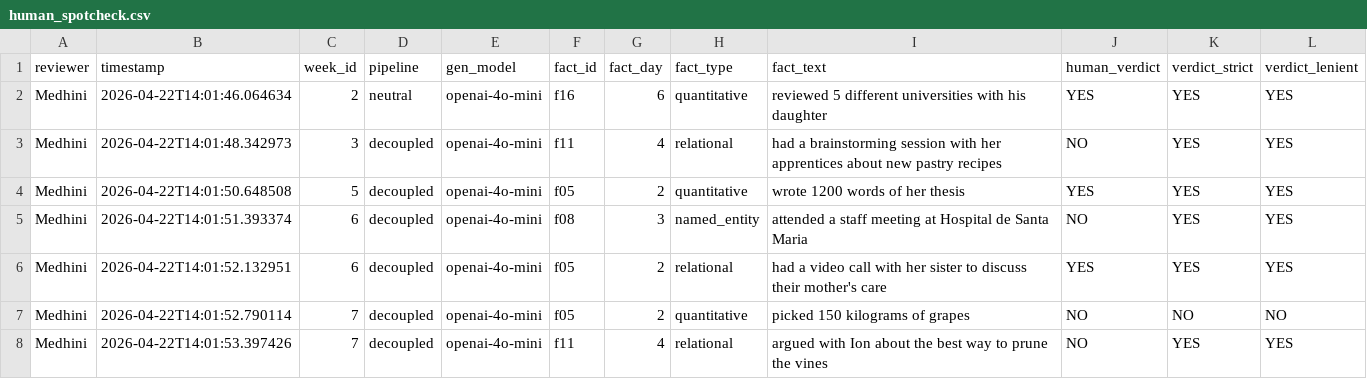
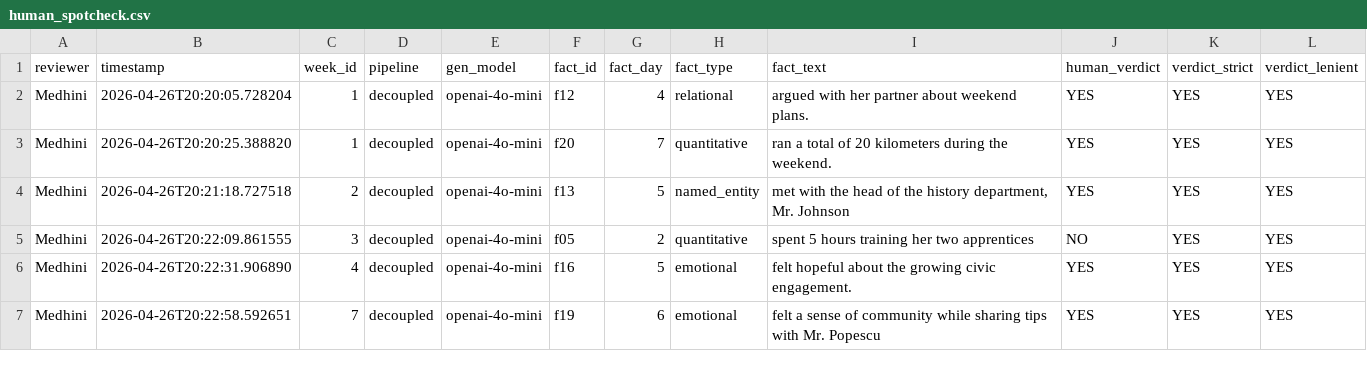
Before and after one commit to medhinioakovgu/star-diary, a CSV file: research/data/judgments/human_spotcheck.csv, drawn as a sheet; only a part is shown; the diff covers the shown part only.

Commit message:
Updated spotcheck

```diff
--- a/research/data/judgments/human_spotcheck.csv
+++ b/research/data/judgments/human_spotcheck.csv
@@ -1,8 +1,7 @@
 reviewer,timestamp,week_id,pipeline,gen_model,fact_id,fact_day,fact_type,fact_text,human_verdict,verdict_strict,verdict_lenient
-Medhini,2026-04-22T14:01:46.064634,2,neutral,openai-4o-mini,f16,6,quantitative,reviewed 5 different universities with his daughter,YES,YES,YES
-Medhini,2026-04-22T14:01:48.342973,3,decoupled,openai-4o-mini,f11,4,relational,had a brainstorming session with her apprentices about new pastry recipes,NO,YES,YES
-Medhini,2026-04-22T14:01:50.648508,5,decoupled,openai-4o-mini,f05,2,quantitative,wrote 1200 words of her thesis,YES,YES,YES
-Medhini,2026-04-22T14:01:51.393374,6,decoupled,openai-4o-mini,f08,3,named_entity,attended a staff meeting at Hospital de Santa Maria,NO,YES,YES
-Medhini,2026-04-22T14:01:52.132951,6,decoupled,openai-4o-mini,f05,2,relational,had a video call with her sister to discuss their mother's care,YES,YES,YES
-Medhini,2026-04-22T14:01:52.790114,7,decoupled,openai-4o-mini,f05,2,quantitative,picked 150 kilograms of grapes,NO,NO,NO
-Medhini,2026-04-22T14:01:53.397426,7,decoupled,openai-4o-mini,f11,4,relational,argued with Ion about the best way to prune the vines,NO,YES,YES
+Medhini,2026-04-26T20:20:05.728204,1,decoupled,openai-4o-mini,f12,4,relational,argued with her partner about weekend plans.,YES,YES,YES
+Medhini,2026-04-26T20:20:25.388820,1,decoupled,openai-4o-mini,f20,7,quantitative,ran a total of 20 kilometers during the weekend.,YES,YES,YES
+Medhini,2026-04-26T20:21:18.727518,2,decoupled,openai-4o-mini,f13,5,named_entity,"met with the head of the history department, Mr. Johnson",YES,YES,YES
+Medhini,2026-04-26T20:22:09.861555,3,decoupled,openai-4o-mini,f05,2,quantitative,spent 5 hours training her two apprentices,NO,YES,YES
+Medhini,2026-04-26T20:22:31.906890,4,decoupled,openai-4o-mini,f16,5,emotional,felt hopeful about the growing civic engagement.,YES,YES,YES
+Medhini,2026-04-26T20:22:58.592651,7,decoupled,openai-4o-mini,f19,6,emotional,felt a sense of community while sharing tips with Mr. Popescu,YES,YES,YES
```
Also changed, not shown: 3 added rows, 2 removed rows and 42 edited cells elsewhere in this file.
